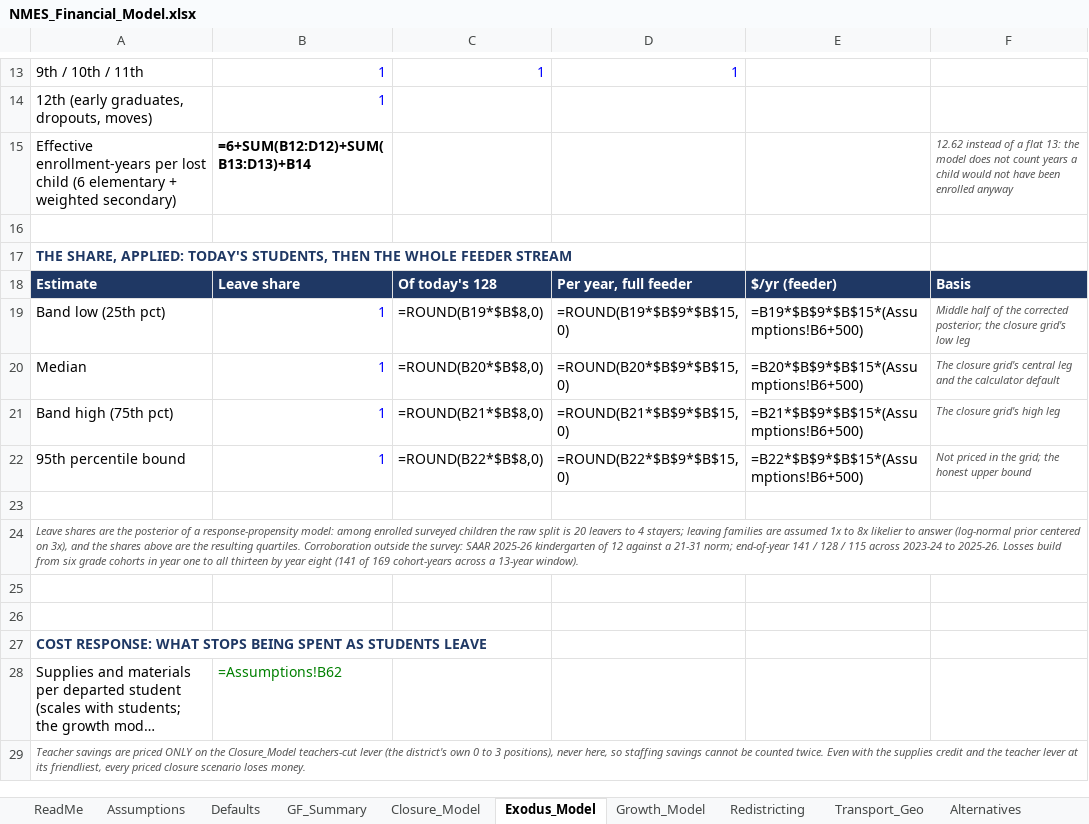
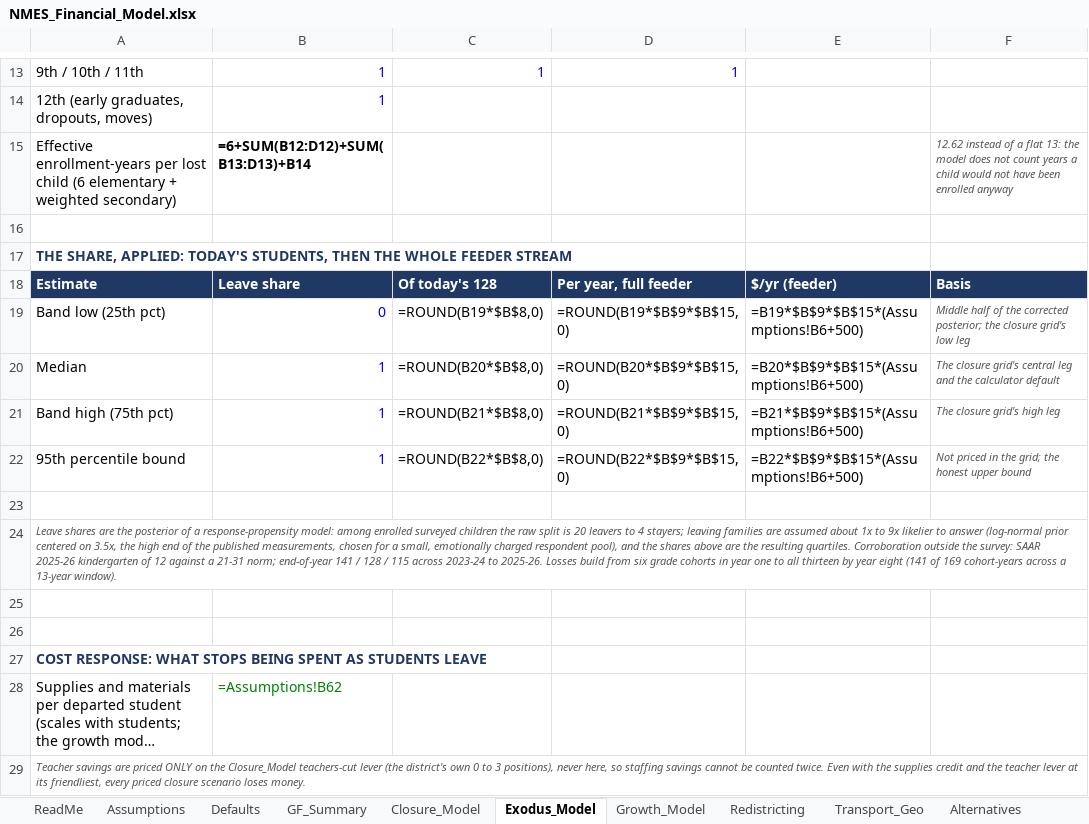
Before and after one commit to ryanuspsagm/SaveNMES, an Excel workbook: NMES_Financial_Model.xlsx, sheet Exodus_Model, drawn as a sheet; only a part is shown, gaps mark what is left out; long unchanged cells end in …; values as stored, in another font and other column widths than the file's, no borders; formulas without a stored value are shown as written; the diff names each change by its address in the sheet, - before the commit and + after, or states it on an @@ line.

```diff
--- a/NMES_Financial_Model.xlsx (sheet Exodus_Model)
+++ b/NMES_Financial_Model.xlsx (sheet Exodus_Model)
-B19: 1
+B19: 0
-A24: …are assumed 1x to 8x likelier to answer (log-normal prior centered on 3x), and the…
+A24: …are assumed about 1x to 9x likelier to answer (log-normal prior centered on 3.5x, the high end of the published measurements, chosen for a small, emotionally charged respondent pool), and the…
```
Also changed, not shown: sheet Closure_Model, sheet Scenarios, sheet Defaults, sheet Debt_Service, sheet Runway, sheet Alternatives, 2 more sheets, 14 other files.
